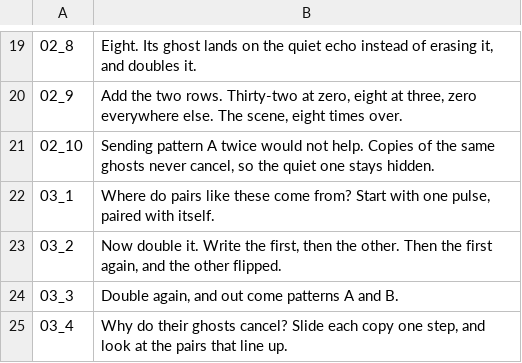
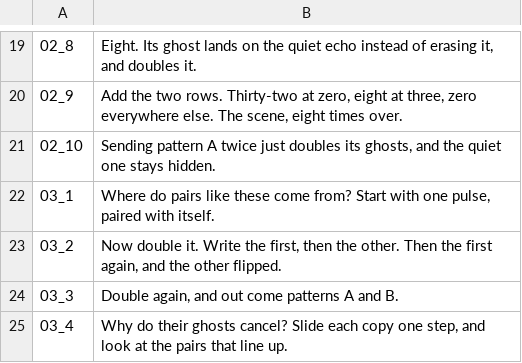
Before and after one commit to Dicklesworthstone/jeffs_math_explainer_videos, a TSV file: explainer_corpus/golay_echoes/script.tsv, drawn as a sheet; only a part is shown, gaps mark what is left out.

```diff
--- a/explainer_corpus/golay_echoes/script.tsv
+++ b/explainer_corpus/golay_echoes/script.tsv
@@ -20,3 +20,3 @@
 02_9	Add the two rows. Thirty-two at zero, eight at three, zero everywhere else. The scene, eight times over.
-02_10	Sending pattern A twice would not help. Copies of the same ghosts never cancel, so the quiet one stays hidden.
+02_10	Sending pattern A twice just doubles its ghosts, and the quiet one stays hidden.
 03_1	Where do pairs like these come from? Start with one pulse, paired with itself.
```
Also changed, not shown: 8 other files.
